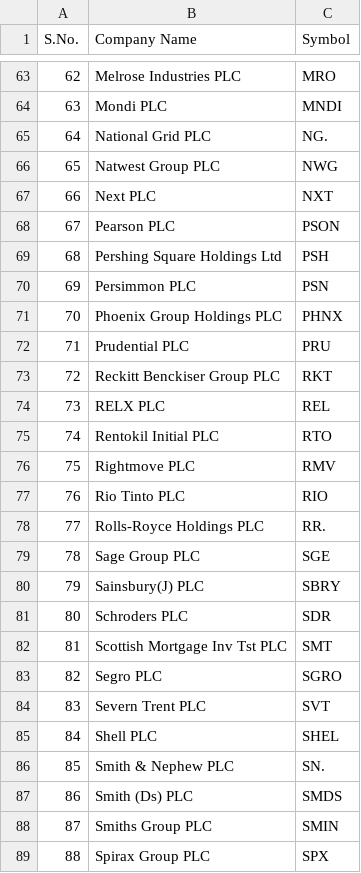
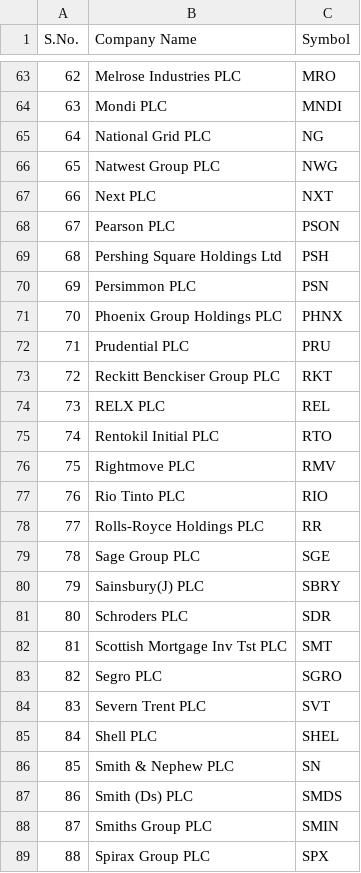
Before and after one commit to Jak7774/StockTraderBot, a CSV file: ftse100_constituents.csv, drawn as a sheet; only a part is shown, gaps mark what is left out; the diff covers the shown part only.

Commit message:
Correcting Symbols (removing period)

```diff
--- a/ftse100_constituents.csv
+++ b/ftse100_constituents.csv
@@ -64,3 +64,3 @@ S.No.,Company Name,Symbol
 63,Mondi PLC ,MNDI
-64,National Grid PLC ,NG.
+64,National Grid PLC ,NG
 65,Natwest Group PLC ,NWG
@@ -77,3 +77,3 @@ S.No.,Company Name,Symbol
 76,Rio Tinto PLC,RIO
-77,Rolls-Royce Holdings PLC ,RR.
+77,Rolls-Royce Holdings PLC ,RR
 78,Sage Group PLC ,SGE
@@ -85,3 +85,3 @@ S.No.,Company Name,Symbol
 84,Shell PLC,SHEL
-85,Smith & Nephew PLC ,SN.
+85,Smith & Nephew PLC ,SN
 86,Smith (Ds) PLC ,SMDS
```
Also changed, not shown: 8 edited cells elsewhere in this file.
